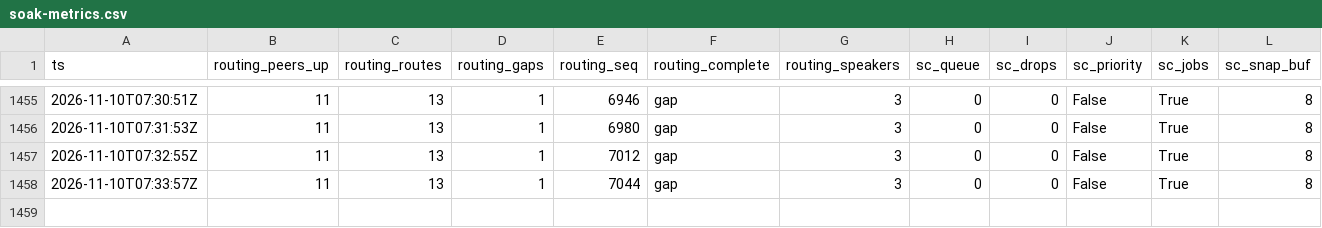
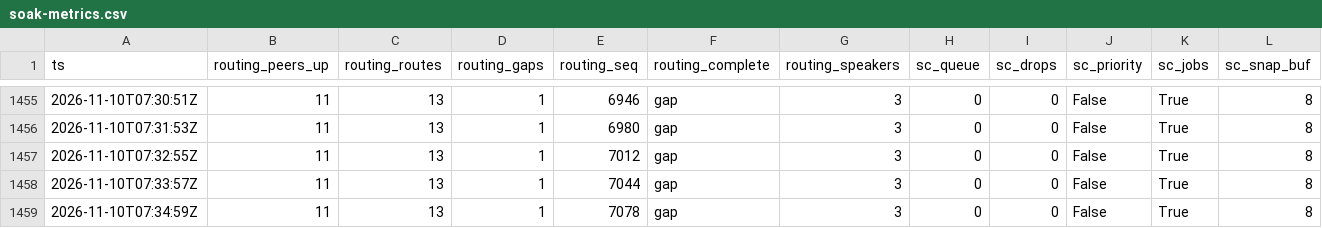
Before and after one commit to g-arjuna/bonsai, a CSV file: docs/merger/evidence/2026-11-09-bn009-soak-full/soak-metrics.csv, drawn as a sheet; only a part is shown, gaps mark what is left out; rows hold the shown columns only; the diff names each change by its address in the sheet, - before the commit and + after, or states it on an @@ line.

```diff
--- a/docs/merger/evidence/2026-11-09-bn009-soak-full/soak-metrics.csv
+++ b/docs/merger/evidence/2026-11-09-bn009-soak-full/soak-metrics.csv
+row 1459: 2026-11-10T07:34:59Z | 11 | 13 | 1 | 7078 | gap | 3 | 0 | 0 | False | True | 8
```
Also changed, not shown: docs/build-times/runs.csv, 1 other file.
